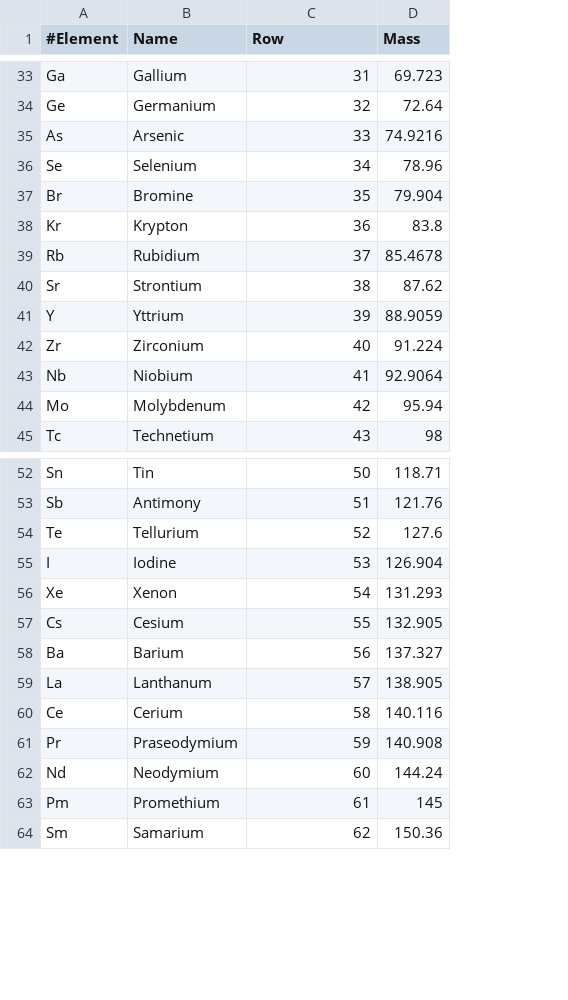
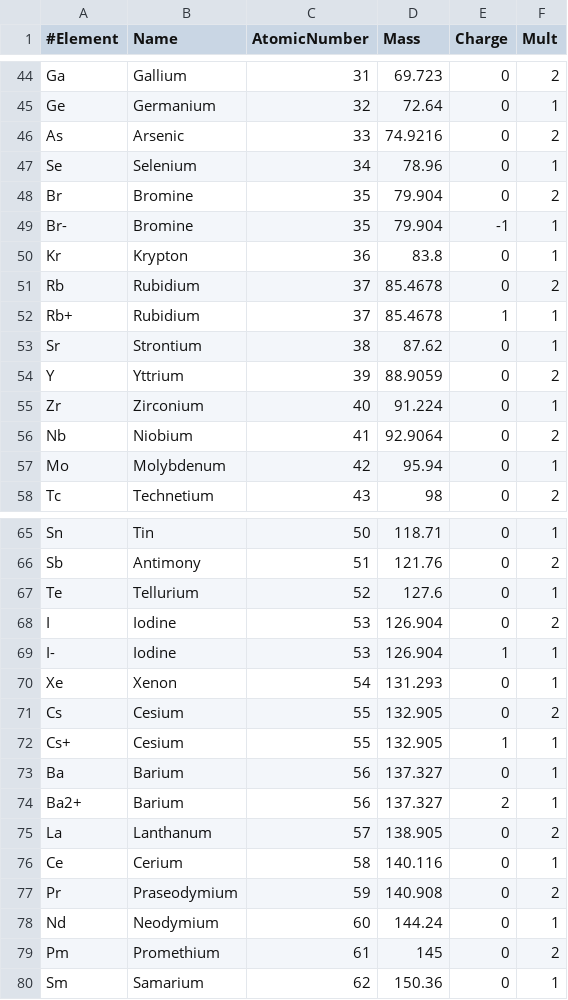
Before and after one commit to AlexandriaChemistry/ACT-utilities, a CSV file: share/atomprops.csv, drawn as a sheet; only a part is shown, gaps mark what is left out; the diff covers the shown part only; the diff names each change by its address in the sheet, - before the commit and + after, or states it on an @@ line.

```diff
--- a/share/atomprops.csv
+++ b/share/atomprops.csv
+column E (Charge), rows 44-48: all 0; rows 50-51: 0 | 0; rows 53-58: all 0; rows 65-68: all 0; rows 70-71: 0 | 0; row 73: 0; rows 75-80: all 0
+column F (Mult), rows 44-48: 2 | 1 | 2 | 1 | 2; rows 50-51: 1 | 2; rows 53-58: 1 | 2 | 1 | 2 | 1 | 2; rows 65-68: 1 | 2 | 1 | 2; rows 70-71: 1 | 2; row 73: 1; rows 75-80: 2 | 1 | 2 | 1 | 2 | 1
-C1: Row
+C1: AtomicNumber
+row 49: Br- | Bromine | 35 | 79.904 | -1 | 1
+row 52: Rb+ | Rubidium | 37 | 85.4678 | 1 | 1
+row 69: I- | Iodine | 53 | 126.904 | 1 | 1
+row 72: Cs+ | Cesium | 55 | 132.905 | 1 | 1
+row 74: Ba2+ | Barium | 56 | 137.327 | 2 | 1
```
Also changed, not shown: 11 added rows and 1 edited cell elsewhere in this file.
